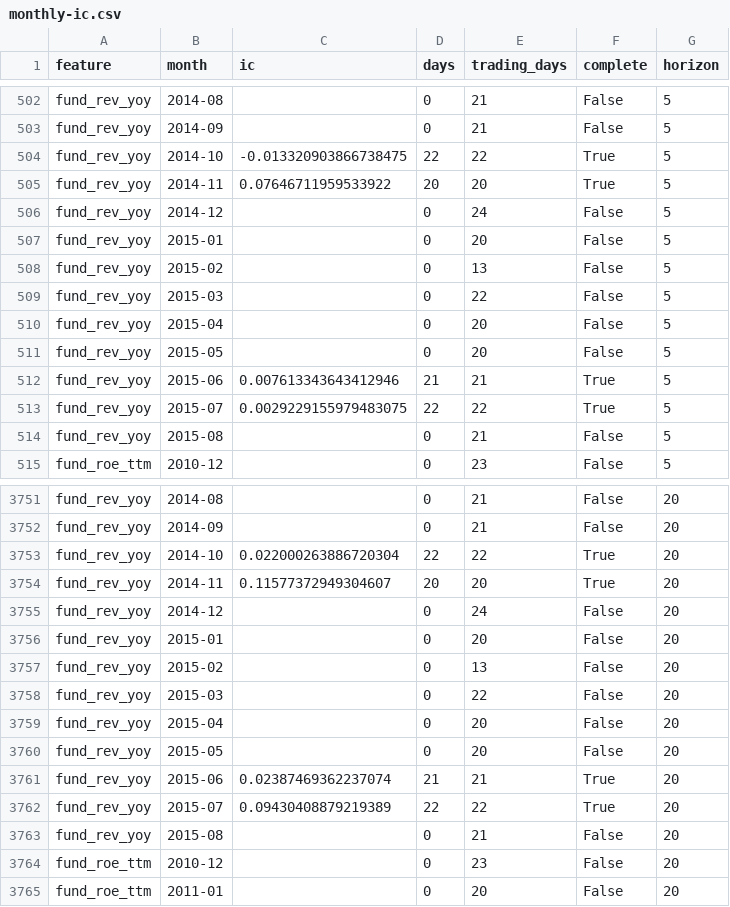
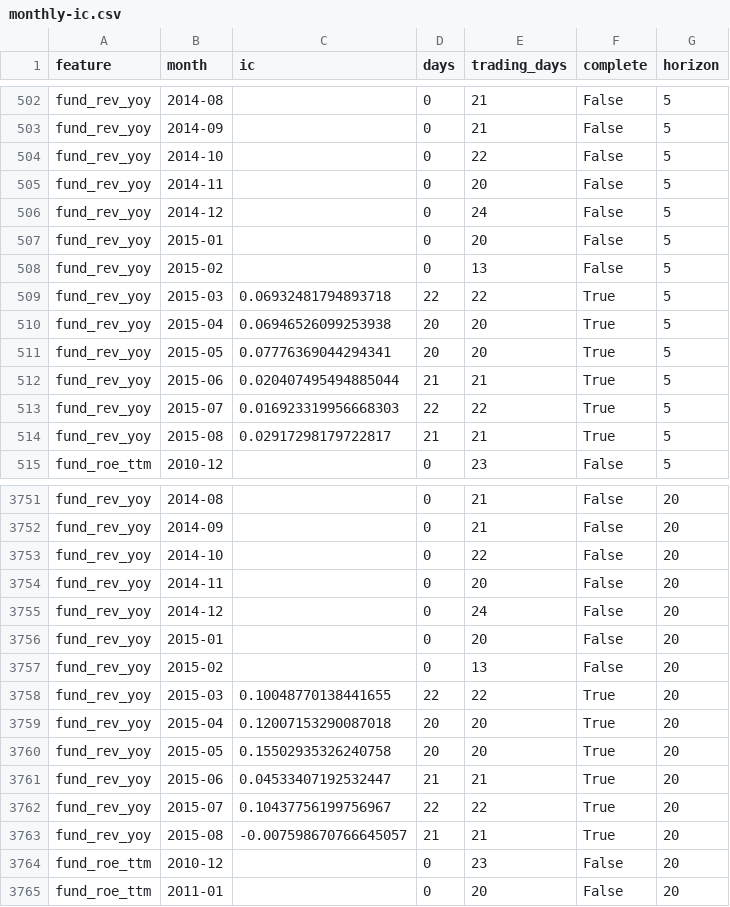
Before and after one commit to hhhylaiii/stock-prediction-platform, a CSV file: docs/reports/phase3/monthly-ic.csv, drawn as a sheet; only a part is shown, gaps mark what is left out; the diff covers the shown part only.

Commit message:
docs: regenerate the phase 3 reports after the monthly revenue backfill

```diff
--- a/docs/reports/phase3/monthly-ic.csv
+++ b/docs/reports/phase3/monthly-ic.csv
@@ -503,4 +503,4 @@ fund_rev_yoy,2014-08,,0,21,False,5
 fund_rev_yoy,2014-09,,0,21,False,5
-fund_rev_yoy,2014-10,-0.013320903866738475,22,22,True,5
-fund_rev_yoy,2014-11,0.07646711959533922,20,20,True,5
+fund_rev_yoy,2014-10,,0,22,False,5
+fund_rev_yoy,2014-11,,0,20,False,5
 fund_rev_yoy,2014-12,,0,24,False,5
@@ -508,8 +508,8 @@ fund_rev_yoy,2015-01,,0,20,False,5
 fund_rev_yoy,2015-02,,0,13,False,5
-fund_rev_yoy,2015-03,,0,22,False,5
-fund_rev_yoy,2015-04,,0,20,False,5
-fund_rev_yoy,2015-05,,0,20,False,5
-fund_rev_yoy,2015-06,0.007613343643412946,21,21,True,5
-fund_rev_yoy,2015-07,0.0029229155979483075,22,22,True,5
-fund_rev_yoy,2015-08,,0,21,False,5
+fund_rev_yoy,2015-03,0.06932481794893718,22,22,True,5
+fund_rev_yoy,2015-04,0.06946526099253938,20,20,True,5
+fund_rev_yoy,2015-05,0.07776369044294341,20,20,True,5
+fund_rev_yoy,2015-06,0.020407495494885044,21,21,True,5
+fund_rev_yoy,2015-07,0.016923319956668303,22,22,True,5
+fund_rev_yoy,2015-08,0.02917298179722817,21,21,True,5
 fund_roe_ttm,2010-12,,0,23,False,5
@@ -3752,4 +3752,4 @@ fund_rev_yoy,2014-08,,0,21,False,20
 fund_rev_yoy,2014-09,,0,21,False,20
-fund_rev_yoy,2014-10,0.022000263886720304,22,22,True,20
-fund_rev_yoy,2014-11,0.11577372949304607,20,20,True,20
+fund_rev_yoy,2014-10,,0,22,False,20
+fund_rev_yoy,2014-11,,0,20,False,20
 fund_rev_yoy,2014-12,,0,24,False,20
@@ -3757,8 +3757,8 @@ fund_rev_yoy,2015-01,,0,20,False,20
 fund_rev_yoy,2015-02,,0,13,False,20
-fund_rev_yoy,2015-03,,0,22,False,20
-fund_rev_yoy,2015-04,,0,20,False,20
-fund_rev_yoy,2015-05,,0,20,False,20
-fund_rev_yoy,2015-06,0.02387469362237074,21,21,True,20
-fund_rev_yoy,2015-07,0.09430408879219389,22,22,True,20
-fund_rev_yoy,2015-08,,0,21,False,20
+fund_rev_yoy,2015-03,0.10048770138441655,22,22,True,20
+fund_rev_yoy,2015-04,0.12007153290087018,20,20,True,20
+fund_rev_yoy,2015-05,0.15502935326240758,20,20,True,20
+fund_rev_yoy,2015-06,0.04533407192532447,21,21,True,20
+fund_rev_yoy,2015-07,0.10437756199756967,22,22,True,20
+fund_rev_yoy,2015-08,-0.007598670766645057,21,21,True,20
 fund_roe_ttm,2010-12,,0,23,False,20
```
Also changed, not shown: 28 edited cells elsewhere in this file, docs/reports/phase3/missing-after.csv, 3 other files.
